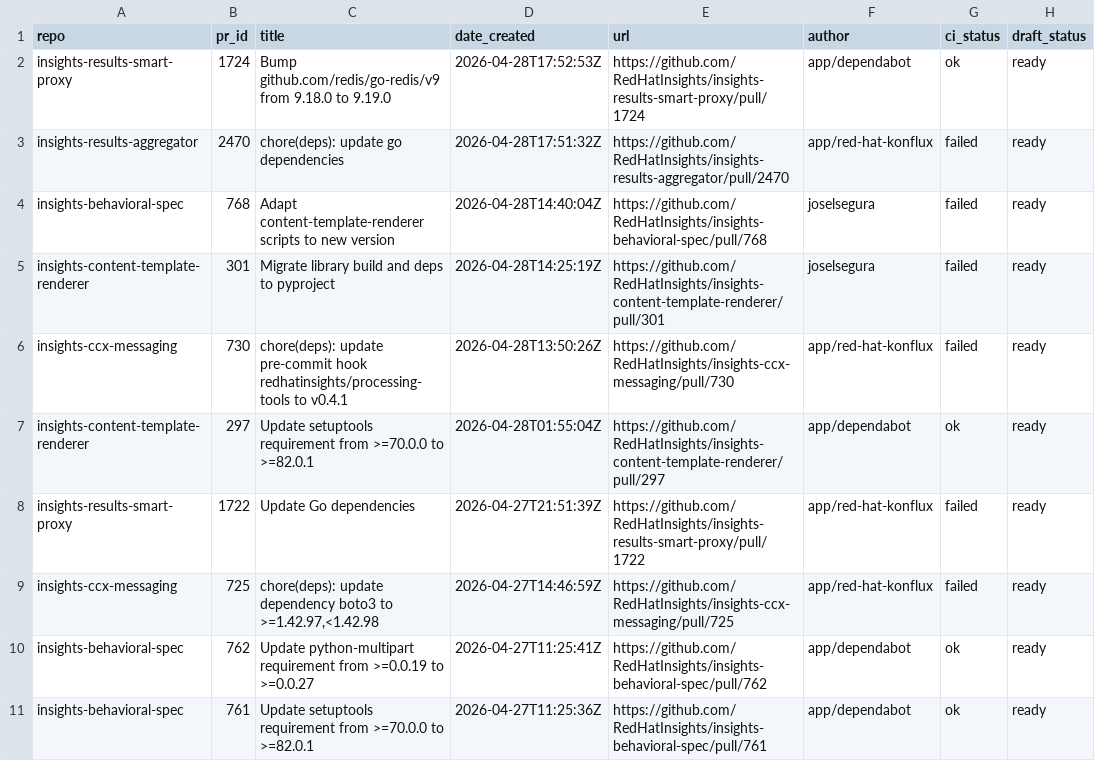
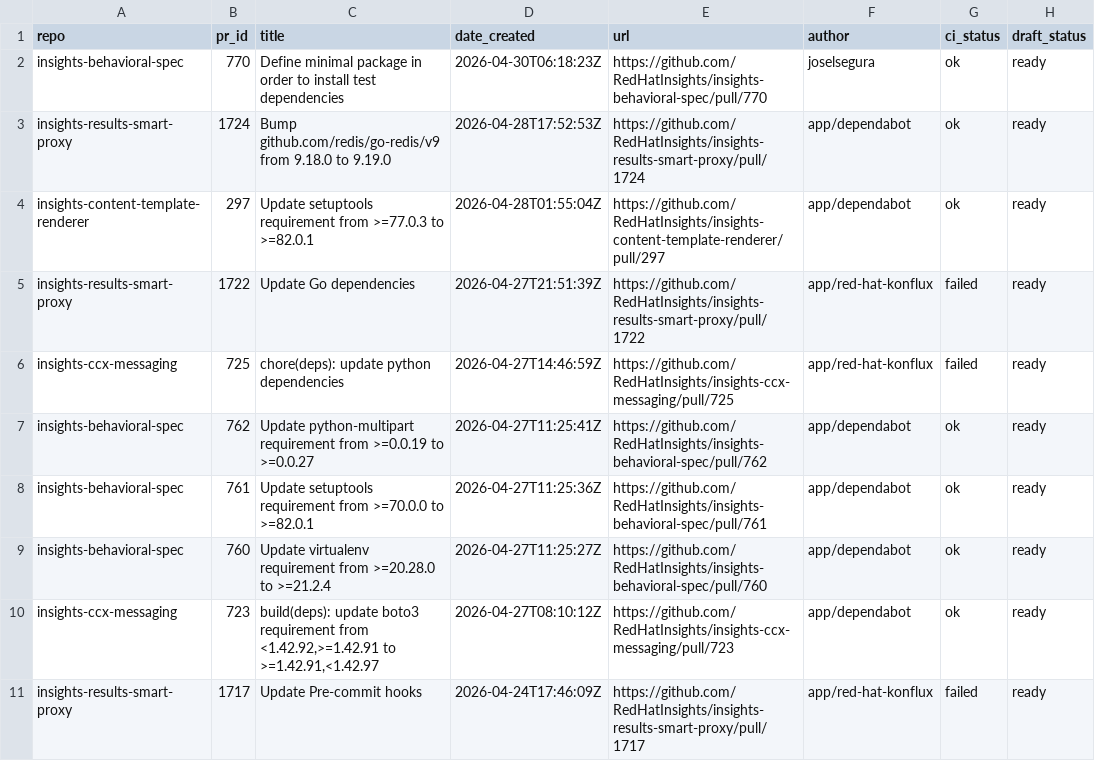
Before and after one commit to lenasolarova/processing-tools-github, a CSV file: open_mr_pr/github/open-prs.csv, drawn as a sheet; only a part is shown; the shorter side is filled out with more unchanged rows.

```diff
--- a/open_mr_pr/github/open-prs.csv
+++ b/open_mr_pr/github/open-prs.csv
@@ -1,10 +1,7 @@
 repo,pr_id,title,date_created,url,author,ci_status,draft_status
+insights-behavioral-spec,770,Define minimal package in order to install test dependencies,2026-04-30T06:18:23Z,https://github.com/RedHatInsights/insights-behavioral-spec/pull/770,joselsegura,ok,ready
 insights-results-smart-proxy,1724,Bump github.com/redis/go-redis/v9 from 9.18.0 to 9.19.0,2026-04-28T17:52:53Z,https://github.com/RedHatInsights/insights-results-smart-proxy/pull/1724,app/dependabot,ok,ready
-insights-results-aggregator,2470,chore(deps): update go dependencies,2026-04-28T17:51:32Z,https://github.com/RedHatInsights/insights-results-aggregator/pull/2470,app/red-hat-konflux,failed,ready
-insights-behavioral-spec,768,Adapt content-template-renderer scripts to new version,2026-04-28T14:40:04Z,https://github.com/RedHatInsights/insights-behavioral-spec/pull/768,joselsegura,failed,ready
-insights-content-template-renderer,301,Migrate library build and deps to pyproject,2026-04-28T14:25:19Z,https://github.com/RedHatInsights/insights-content-template-renderer/pull/301,joselsegura,failed,ready
-insights-ccx-messaging,730,chore(deps): update pre-commit hook redhatinsights/processing-tools to v0.4.1,2026-04-28T13:50:26Z,https://github.com/RedHatInsights/insights-ccx-messaging/pull/730,app/red-hat-konflux,failed,ready
-insights-content-template-renderer,297,Update setuptools requirement from >=70.0.0 to >=82.0.1,2026-04-28T01:55:04Z,https://github.com/RedHatInsights/insights-content-template-renderer/pull/297,app/dependabot,ok,ready
+insights-content-template-renderer,297,Update setuptools requirement from >=77.0.3 to >=82.0.1,2026-04-28T01:55:04Z,https://github.com/RedHatInsights/insights-content-template-renderer/pull/297,app/dependabot,ok,ready
 insights-results-smart-proxy,1722,Update Go dependencies,2026-04-27T21:51:39Z,https://github.com/RedHatInsights/insights-results-smart-proxy/pull/1722,app/red-hat-konflux,failed,ready
-insights-ccx-messaging,725,"chore(deps): update dependency boto3 to >=1.42.97,<1.42.98",2026-04-27T14:46:59Z,https://github.com/RedHatInsights/insights-ccx-messaging/pull/725,app/red-hat-konflux,failed,ready
+insights-ccx-messaging,725,chore(deps): update python dependencies,2026-04-27T14:46:59Z,https://github.com/RedHatInsights/insights-ccx-messaging/pull/725,app/red-hat-konflux,failed,ready
 insights-behavioral-spec,762,Update python-multipart requirement from >=0.0.19 to >=0.0.27,2026-04-27T11:25:41Z,https://github.com/RedHatInsights/insights-behavioral-spec/pull/762,app/dependabot,ok,ready
```
Also changed, not shown: 3 other files.
